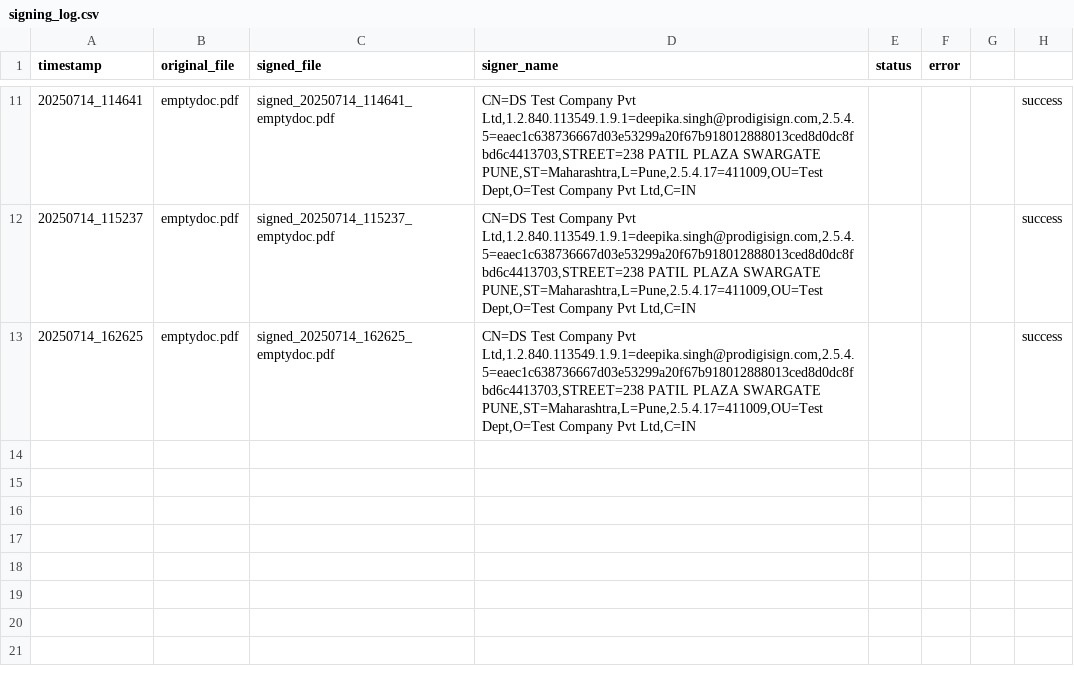
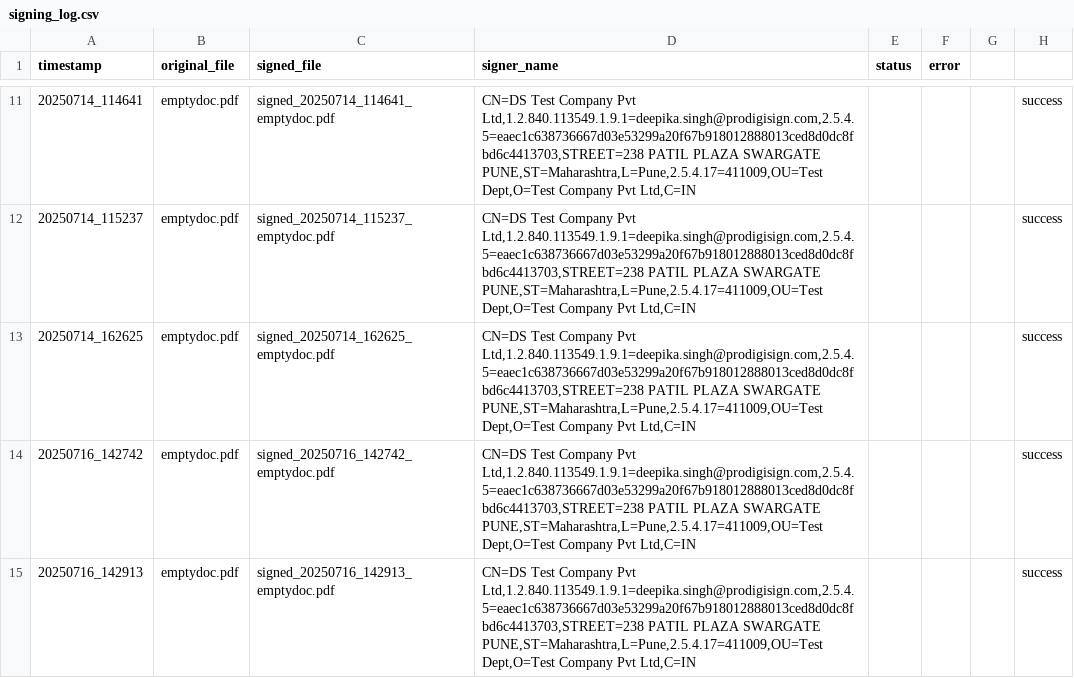
Before and after one commit to ArnavAgr/DigitalSignature, a CSV file: logs/signing_log.csv, drawn as a sheet; only a part is shown, gaps mark what is left out.

```diff
--- a/logs/signing_log.csv
+++ b/logs/signing_log.csv
@@ -13 +13,3 @@ timestamp,original_file,signed_file,signer_name,status,error,,
 20250714_162625,emptydoc.pdf,signed_20250714_162625_emptydoc.pdf,"CN=DS Test Company Pvt Ltd,1.2.840.113549.1.9.1=deepika.singh@prodigisign.com,2.5.4.5=eaec1c638736667d03e53299a20f67b918012888013ced8d0dc8fbd6c4413703,STREET=238 PATIL PLAZA SWARGATE PUNE,ST=Maharashtra,L=Pune,2.5.4.17=411009,OU=Test Dept,O=Test Company Pvt Ltd,C=IN",,,,success,
+20250716_142742,emptydoc.pdf,signed_20250716_142742_emptydoc.pdf,"CN=DS Test Company Pvt Ltd,1.2.840.113549.1.9.1=deepika.singh@prodigisign.com,2.5.4.5=eaec1c638736667d03e53299a20f67b918012888013ced8d0dc8fbd6c4413703,STREET=238 PATIL PLAZA SWARGATE PUNE,ST=Maharashtra,L=Pune,2.5.4.17=411009,OU=Test Dept,O=Test Company Pvt Ltd,C=IN",,,,success,
+20250716_142913,emptydoc.pdf,signed_20250716_142913_emptydoc.pdf,"CN=DS Test Company Pvt Ltd,1.2.840.113549.1.9.1=deepika.singh@prodigisign.com,2.5.4.5=eaec1c638736667d03e53299a20f67b918012888013ced8d0dc8fbd6c4413703,STREET=238 PATIL PLAZA SWARGATE PUNE,ST=Maharashtra,L=Pune,2.5.4.17=411009,OU=Test Dept,O=Test Company Pvt Ltd,C=IN",,,,success,
```
Also changed, not shown: 5 other files.
